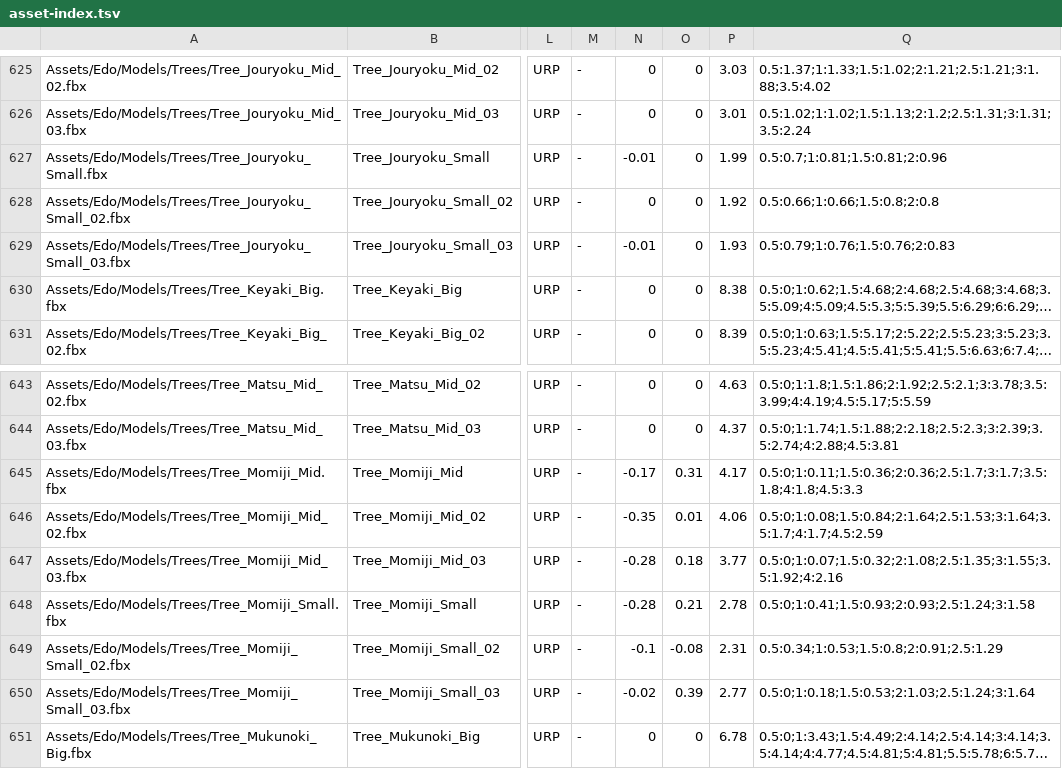
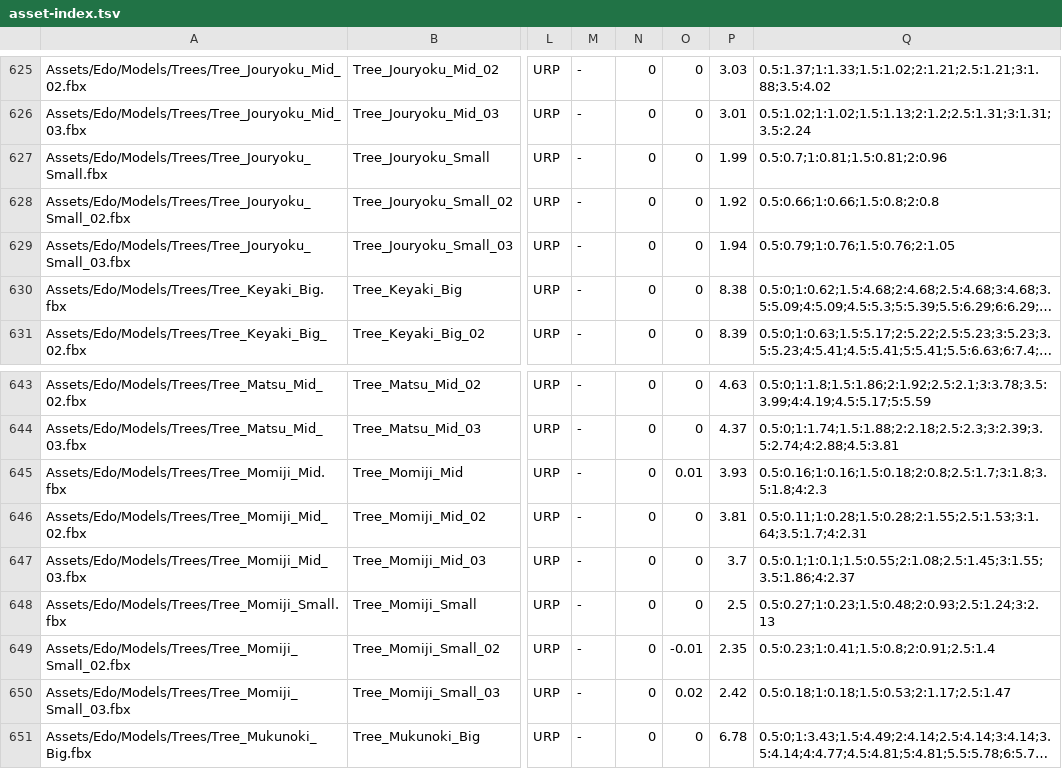
Before and after one commit to topi-topix/edo, a TSV file: docs/asset-index.tsv, drawn as a sheet; only a part is shown, gaps mark what is left out; long unchanged cells end in …; the diff covers the shown part only; the diff names each change by its address in the sheet, - before the commit and + after, or states it on an @@ line.

```diff
--- a/docs/asset-index.tsv
+++ b/docs/asset-index.tsv
-N627: -0.01
+N627: 0
-N629: -0.01
+N629: 0
-P629: 1.93
+P629: 1.94
-Q629: 0.5:0.79;1:0.76;1.5:0.76;2:0.83
+Q629: 0.5:0.79;1:0.76;1.5:0.76;2:1.05
-N645: -0.17
+N645: 0
-O645: 0.31
+O645: 0.01
-P645: 4.17
+P645: 3.93
-Q645: 0.5:0;1:0.11;1.5:0.36;2:0.36;2.5:1.7;3:1.7;3.5:1.8;4:1.8;4.5:3.3
+Q645: 0.5:0.16;1:0.16;1.5:0.18;2:0.8;2.5:1.7;3:1.8;3.5:1.8;4:2.3
-N646: -0.35
+N646: 0
-O646: 0.01
+O646: 0
-P646: 4.06
+P646: 3.81
-Q646: 0.5:0;1:0.08;1.5:0.84;2:1.64;2.5:1.53;3:1.64;3.5:1.7;4:1.7;4.5:2.59
+Q646: 0.5:0.11;1:0.28;1.5:0.28;2:1.55;2.5:1.53;3:1.64;3.5:1.7;4:2.31
-N647:N648: -0.28
+N647:N648: 0
-O647: 0.18
+O647: 0
-P647: 3.77
+P647: 3.7
-Q647: 0.5:0;1:0.07;1.5:0.32;2:1.08;2.5:1.35;3:1.55;3.5:1.92;4:2.16
+Q647: 0.5:0.1;1:0.1;1.5:0.55;2:1.08;2.5:1.45;3:1.55;3.5:1.86;4:2.37
-O648: 0.21
+O648: 0
-P648: 2.78
+P648: 2.5
-Q648: 0.5:0;1:0.41;1.5:0.93;2:0.93;2.5:1.24;3:1.58
+Q648: 0.5:0.27;1:0.23;1.5:0.48;2:0.93;2.5:1.24;3:2.13
-N649: -0.1
+N649: 0
-O649: -0.08
+O649: -0.01
-P649: 2.31
+P649: 2.35
-Q649: 0.5:0.34;1:0.53;1.5:0.8;2:0.91;2.5:1.29
+Q649: 0.5:0.23;1:0.41;1.5:0.8;2:0.91;2.5:1.4
-N650: -0.02
+N650: 0
-O650: 0.39
+O650: 0.02
-P650: 2.77
+P650: 2.42
-Q650: 0.5:0;1:0.18;1.5:0.53;2:1.03;2.5:1.24;3:1.64
+Q650: 0.5:0.18;1:0.18;1.5:0.53;2:1.17;2.5:1.47
```
Also changed, not shown: 84 edited cells elsewhere in this file, 2 other files.
